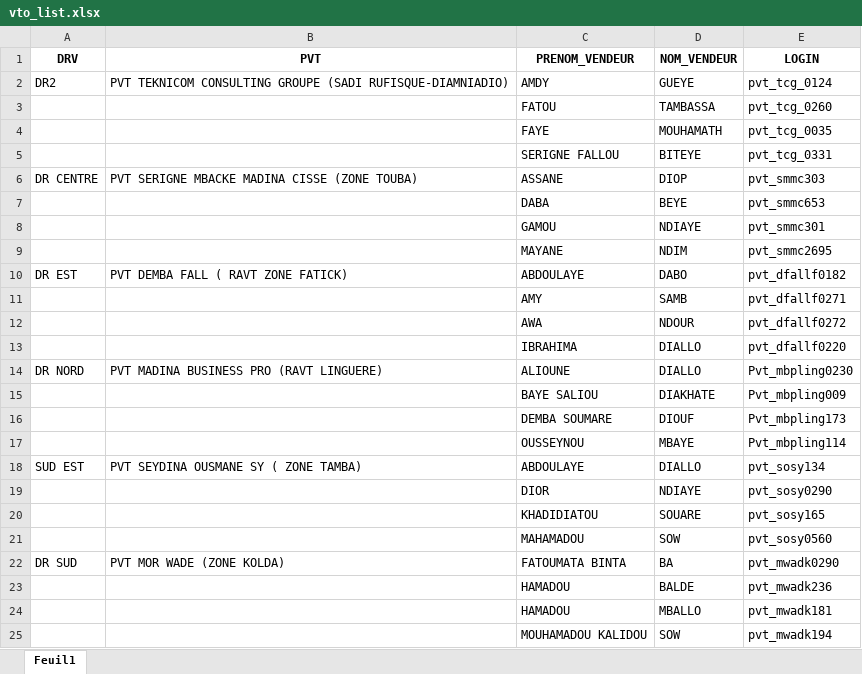
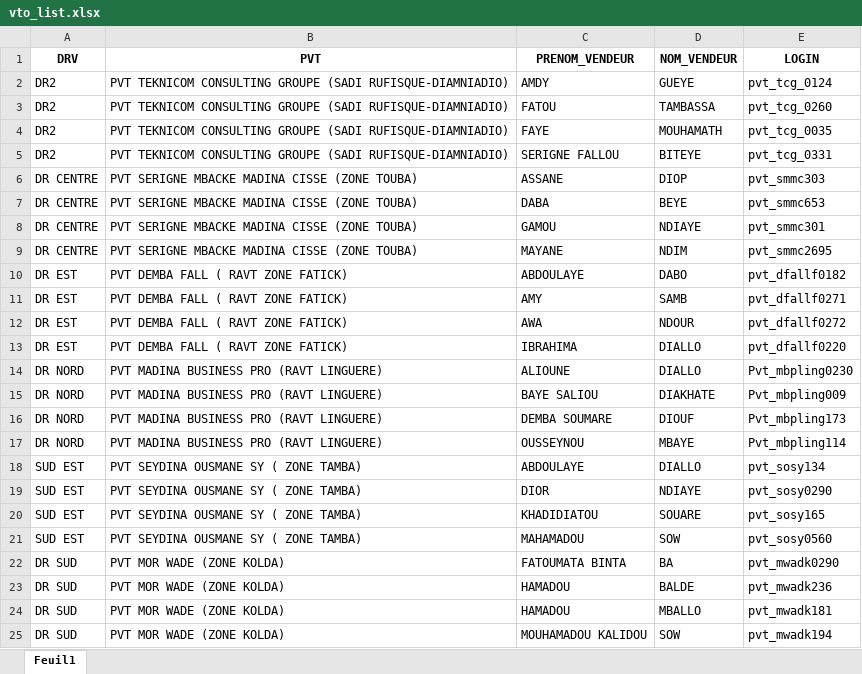
Before and after one commit to Aziz2seye/LOUMA.project, an Excel workbook: vto_list.xlsx, sheet Feuil1, drawn as a sheet; values as stored, in another font and other column widths than the file's, no borders; the diff names each change by its address in the sheet, - before the commit and + after, or states it on an @@ line.

```diff
--- a/vto_list.xlsx (sheet Feuil1)
+++ b/vto_list.xlsx (sheet Feuil1)
-A3:A5 (DRV): (empty)
+A3:A5 (DRV): DR2
-B3:B5 (PVT): (empty)
+B3:B5 (PVT): PVT TEKNICOM CONSULTING GROUPE (SADI RUFISQUE-DIAMNIADIO)
-A7:A9 (DRV): (empty)
+A7:A9 (DRV): DR CENTRE
-B7:B9 (PVT): (empty)
+B7:B9 (PVT): PVT SERIGNE MBACKE MADINA CISSE (ZONE TOUBA)
-A11:A13 (DRV): (empty)
+A11:A13 (DRV): DR EST
-B11:B13 (PVT): (empty)
+B11:B13 (PVT): PVT DEMBA FALL ( RAVT ZONE FATICK)
-A15:A17 (DRV): (empty)
+A15:A17 (DRV): DR NORD
-B15:B17 (PVT): (empty)
+B15:B17 (PVT): PVT MADINA BUSINESS PRO (RAVT LINGUERE)
-A19:A21 (DRV): (empty)
+A19:A21 (DRV): SUD EST
-B19:B21 (PVT): (empty)
+B19:B21 (PVT): PVT SEYDINA OUSMANE SY ( ZONE TAMBA)
-A23:A25 (DRV): (empty)
+A23:A25 (DRV): DR SUD
-B23:B25 (PVT): (empty)
+B23:B25 (PVT): PVT MOR WADE (ZONE KOLDA)
```
Also changed, not shown: Listes LOUMAS phases1&2.xlsx, 9 other files.
